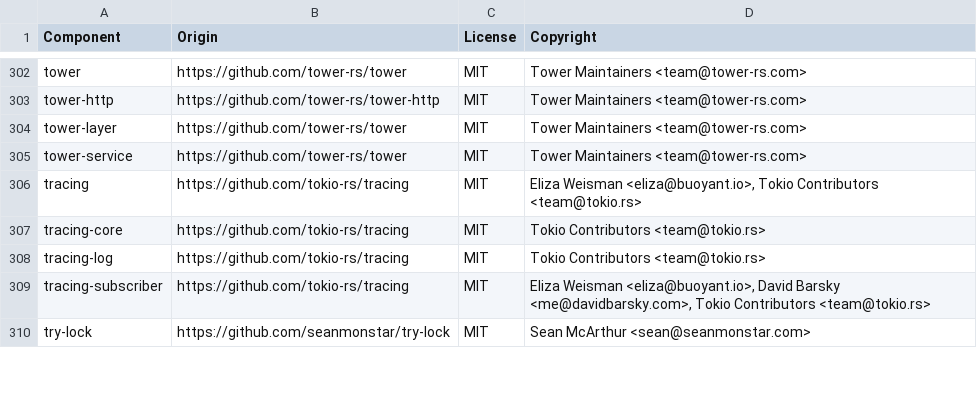
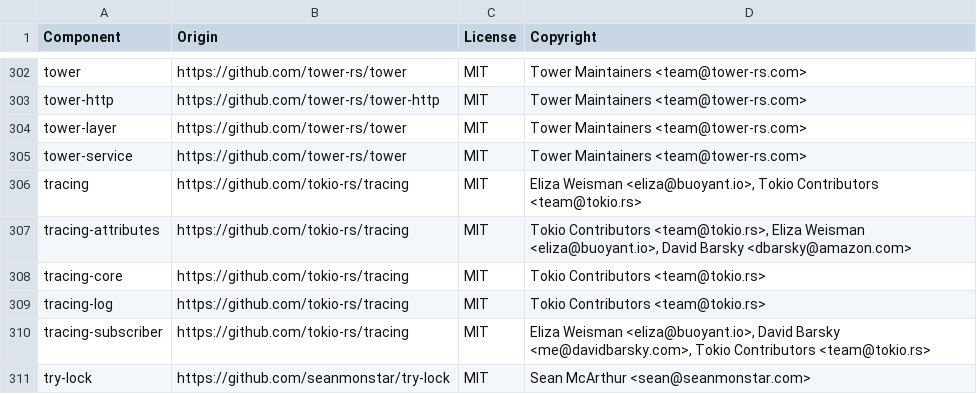
Before and after one commit to DataDog/dd-trace-rs, a CSV file: LICENSE-3rdparty.csv, drawn as a sheet; only a part is shown, gaps mark what is left out.

```diff
--- a/LICENSE-3rdparty.csv
+++ b/LICENSE-3rdparty.csv
@@ -306,2 +306,3 @@ tower-service,https://github.com/tower-rs/tower,MIT,Tower Maintainers <team@towe
 tracing,https://github.com/tokio-rs/tracing,MIT,"Eliza Weisman <eliza@buoyant.io>, Tokio Contributors <team@tokio.rs>"
+tracing-attributes,https://github.com/tokio-rs/tracing,MIT,"Tokio Contributors <team@tokio.rs>, Eliza Weisman <eliza@buoyant.io>, David Barsky <dbarsky@amazon.com>"
 tracing-core,https://github.com/tokio-rs/tracing,MIT,Tokio Contributors <team@tokio.rs>
```
Also changed, not shown: 32 other files.
